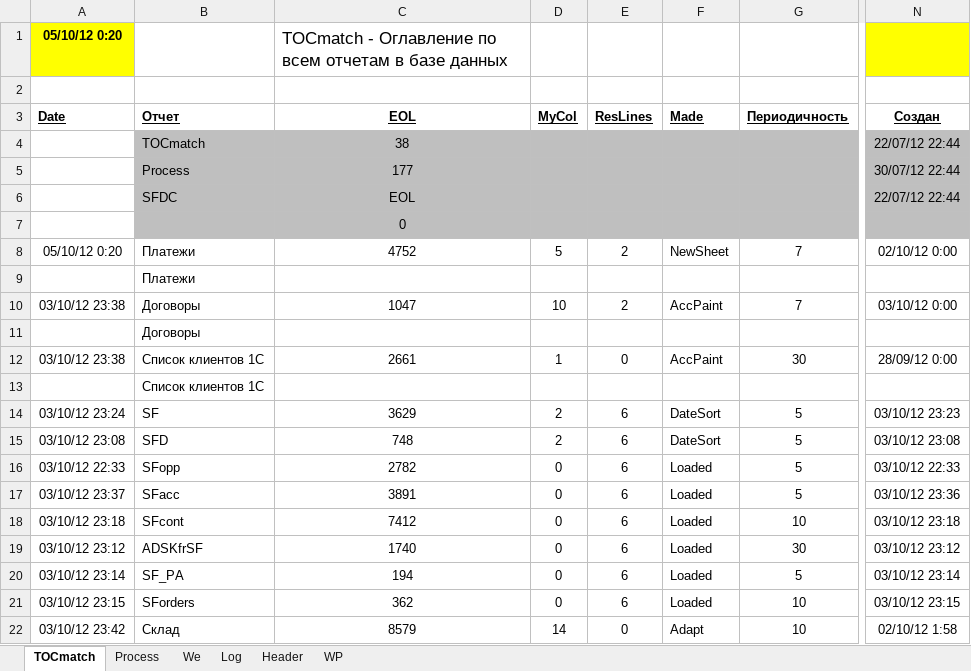
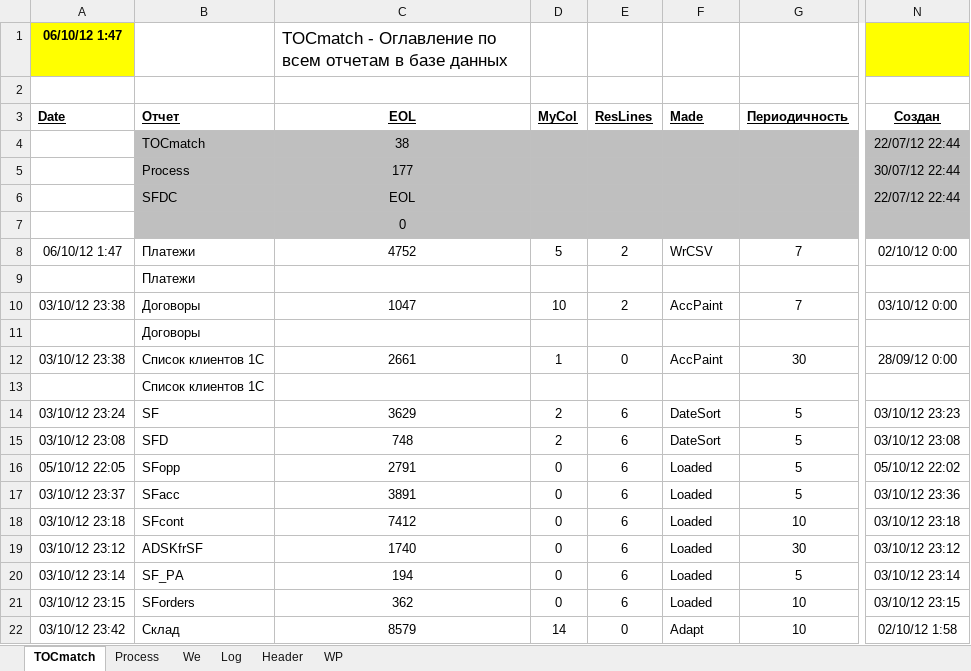
Before and after one commit to PavelKhrapkin/match, an Excel workbook: match2.0/match.xlsm, sheet TOCmatch, drawn as a sheet; only a part is shown, gaps mark what is left out; values as stored, in another font and other column widths than the file's, no borders; the diff names each change by its address in the sheet, - before the commit and + after, or states it on an @@ line.

```diff
--- a/match2.0/match.xlsm (sheet TOCmatch)
+++ b/match2.0/match.xlsm (sheet TOCmatch)
-A1 (Date): 05/10/12 0:20
+A1 (Date): 06/10/12 1:47
-A8 (Date): 05/10/12 0:20
+A8 (Date): 06/10/12 1:47
-F8 (Made): NewSheet
+F8 (Made): WrCSV
-A16 (Date): 03/10/12 22:33
+A16 (Date): 05/10/12 22:05
-C16 (EOL): 2782
+C16 (EOL): 2791
-N16 (Создан): 03/10/12 22:33
+N16 (Создан): 05/10/12 22:02
```
Also changed, not shown: sheet Log, sheet Process, sheet Header, formulas that keep their value.
